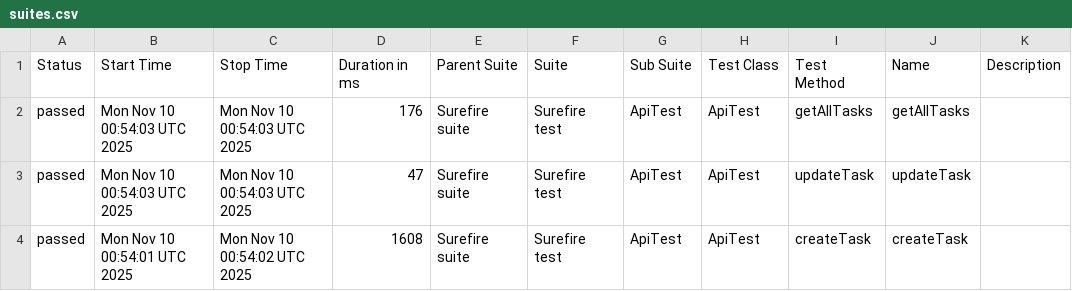
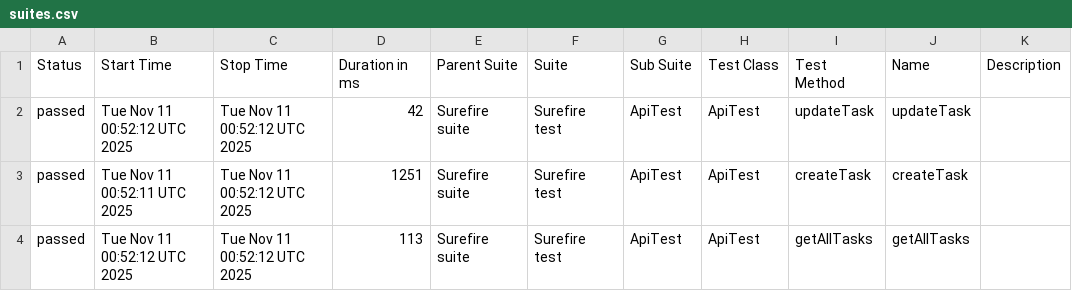
Before and after one commit to MarinaKrasiuk/spf, a CSV file: allure/data/suites.csv, drawn as a sheet.

```diff
--- a/allure/data/suites.csv
+++ b/allure/data/suites.csv
@@ -1,4 +1,4 @@
 "Status","Start Time","Stop Time","Duration in ms","Parent Suite","Suite","Sub Suite","Test Class","Test Method","Name","Description"
-"passed","Mon Nov 10 00:54:03 UTC 2025","Mon Nov 10 00:54:03 UTC 2025","176","Surefire suite","Surefire test","ApiTest","ApiTest","getAllTasks","getAllTasks",""
-"passed","Mon Nov 10 00:54:03 UTC 2025","Mon Nov 10 00:54:03 UTC 2025","47","Surefire suite","Surefire test","ApiTest","ApiTest","updateTask","updateTask",""
-"passed","Mon Nov 10 00:54:01 UTC 2025","Mon Nov 10 00:54:02 UTC 2025","1608","Surefire suite","Surefire test","ApiTest","ApiTest","createTask","createTask",""
+"passed","Tue Nov 11 00:52:12 UTC 2025","Tue Nov 11 00:52:12 UTC 2025","42","Surefire suite","Surefire test","ApiTest","ApiTest","updateTask","updateTask",""
+"passed","Tue Nov 11 00:52:11 UTC 2025","Tue Nov 11 00:52:12 UTC 2025","1251","Surefire suite","Surefire test","ApiTest","ApiTest","createTask","createTask",""
+"passed","Tue Nov 11 00:52:12 UTC 2025","Tue Nov 11 00:52:12 UTC 2025","113","Surefire suite","Surefire test","ApiTest","ApiTest","getAllTasks","getAllTasks",""
```
Also changed, not shown: 20 other files.
